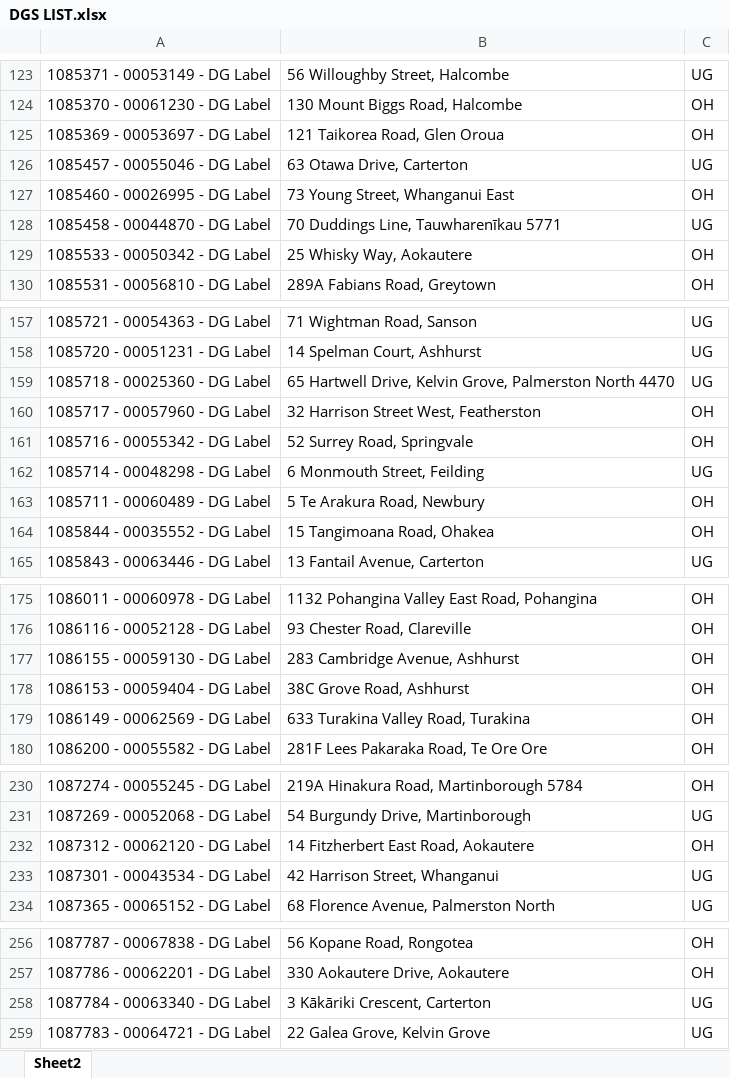
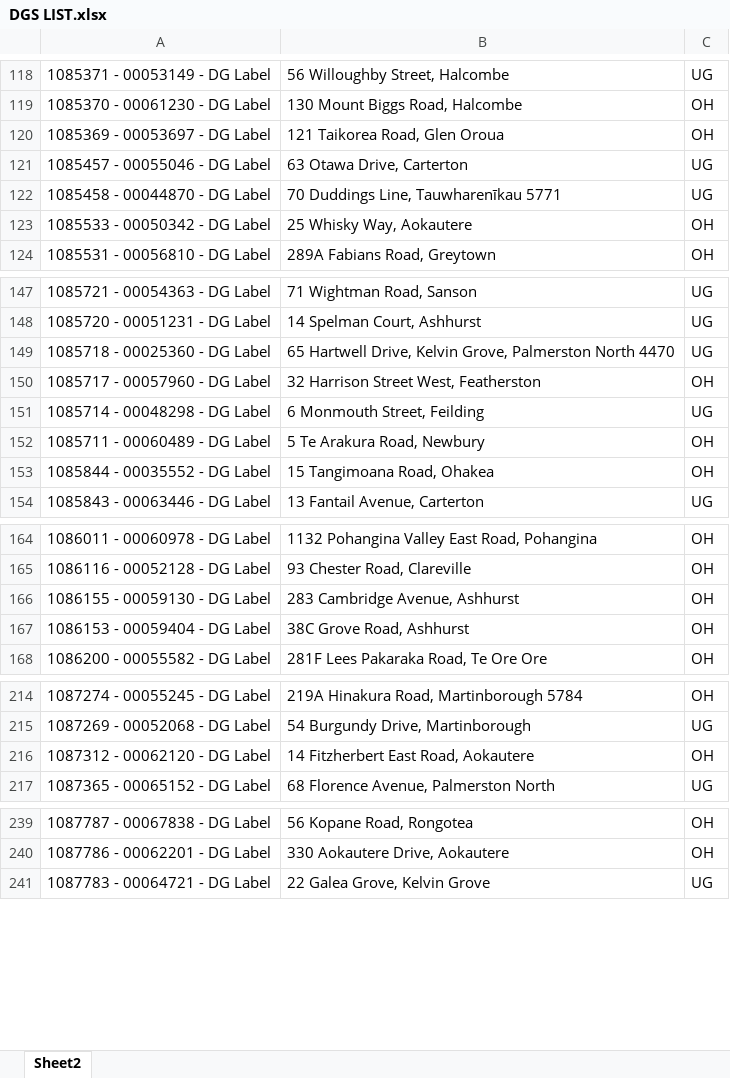
Before and after one commit to Cha-NPE/DG-Map, an Excel workbook: DGS LIST.xlsx, sheet Sheet2, drawn as a sheet; only a part is shown, gaps mark what is left out; values as stored, in another font and other column widths than the file's, no borders; conditional formats not drawn; the diff covers the shown part only; the diff names each change by its address in the sheet, - before the commit and + after, or states it on an @@ line.

```diff
--- a/DGS LIST.xlsx (sheet Sheet2)
+++ b/DGS LIST.xlsx (sheet Sheet2)
-row 127: 1085460 - 00026995 - DG Label | 73 Young Street, Whanganui East | OH
-row 161: 1085716 - 00055342 - DG Label | 52 Surrey Road, Springvale | OH
-row 179: 1086149 - 00062569 - DG Label | 633 Turakina Valley Road, Turakina | OH
-row 233: 1087301 - 00043534 - DG Label | 42 Harrison Street, Whanganui | UG
-row 258: 1087784 - 00063340 - DG Label | 3 Kākāriki Crescent, Carterton | UG
```
Also changed, not shown: 19 removed rows elsewhere in this sheet.
